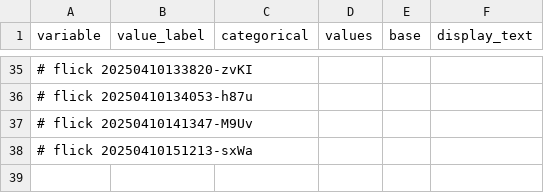
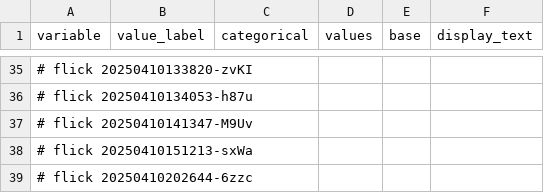
Before and after one commit to abikesa/phantom, a CSV file: kitabo/ensi/ukubona/donorcase/test3/assets/csv/variable_control.csv, drawn as a sheet; only a part is shown, gaps mark what is left out; the diff names each change by its address in the sheet, - before the commit and + after, or states it on an @@ line.

Commit message:
kitabo/ensi/ukubona/donorcase/test3/assets/csv/variable_control.csv

```diff
--- a/kitabo/ensi/ukubona/donorcase/test3/assets/csv/variable_control.csv
+++ b/kitabo/ensi/ukubona/donorcase/test3/assets/csv/variable_control.csv
+row 39: # flick 20250410202644-6zzc
```
